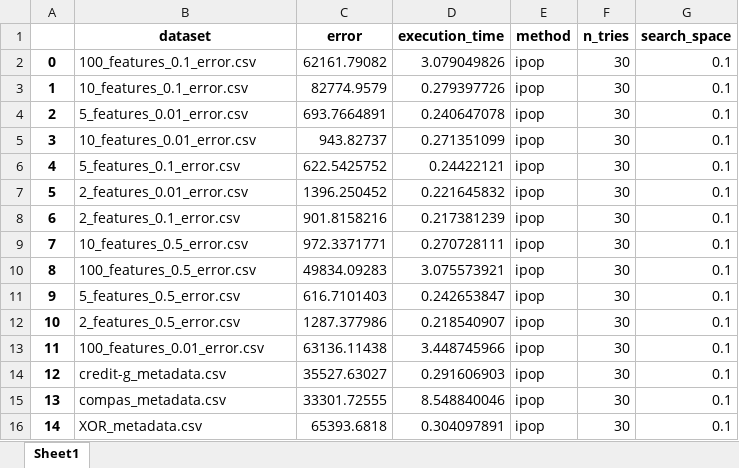
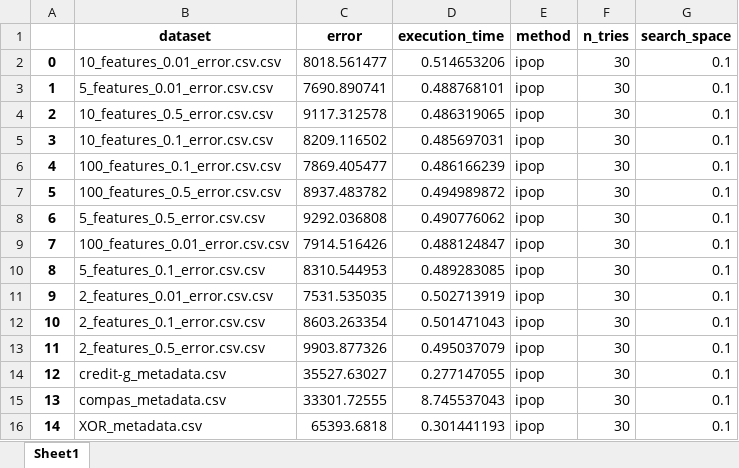
Before and after one commit to victorsanunes/artigo-ipo, an Excel workbook: results/ipop-results-ntries30-searchspace0.1.xlsx, sheet Sheet1, drawn as a sheet; values as stored, in another font and other column widths than the file's, no borders; the diff names each change by its address in the sheet, - before the commit and + after, or states it on an @@ line.

```diff
--- a/results/ipop-results-ntries30-searchspace0.1.xlsx (sheet Sheet1)
+++ b/results/ipop-results-ntries30-searchspace0.1.xlsx (sheet Sheet1)
-B2 (dataset): 100_features_0.1_error.csv
+B2 (dataset): 10_features_0.01_error.csv.csv
-C2 (error): 62161.79082
+C2 (error): 8018.561477
-D2 (execution_time): 3.079049826
+D2 (execution_time): 0.514653206
-B3 (dataset): 10_features_0.1_error.csv
+B3 (dataset): 5_features_0.01_error.csv.csv
-C3 (error): 82774.9579
+C3 (error): 7690.890741
-D3 (execution_time): 0.279397726
+D3 (execution_time): 0.488768101
-B4 (dataset): 5_features_0.01_error.csv
+B4 (dataset): 10_features_0.5_error.csv.csv
-C4 (error): 693.7664891
+C4 (error): 9117.312578
-D4 (execution_time): 0.240647078
+D4 (execution_time): 0.486319065
-B5 (dataset): 10_features_0.01_error.csv
+B5 (dataset): 10_features_0.1_error.csv.csv
-C5 (error): 943.82737
+C5 (error): 8209.116502
-D5 (execution_time): 0.271351099
+D5 (execution_time): 0.485697031
-B6 (dataset): 5_features_0.1_error.csv
+B6 (dataset): 100_features_0.1_error.csv.csv
-C6 (error): 622.5425752
+C6 (error): 7869.405477
-D6 (execution_time): 0.24422121
+D6 (execution_time): 0.486166239
-B7 (dataset): 2_features_0.01_error.csv
+B7 (dataset): 100_features_0.5_error.csv.csv
-C7 (error): 1396.250452
+C7 (error): 8937.483782
-D7 (execution_time): 0.221645832
+D7 (execution_time): 0.494989872
-B8 (dataset): 2_features_0.1_error.csv
+B8 (dataset): 5_features_0.5_error.csv.csv
-C8 (error): 901.8158216
+C8 (error): 9292.036808
-D8 (execution_time): 0.217381239
+D8 (execution_time): 0.490776062
-B9 (dataset): 10_features_0.5_error.csv
+B9 (dataset): 100_features_0.01_error.csv.csv
-C9 (error): 972.3371771
+C9 (error): 7914.516426
-D9 (execution_time): 0.270728111
+D9 (execution_time): 0.488124847
-B10 (dataset): 100_features_0.5_error.csv
+B10 (dataset): 5_features_0.1_error.csv.csv
-C10 (error): 49834.09283
+C10 (error): 8310.544953
-D10 (execution_time): 3.075573921
+D10 (execution_time): 0.489283085
-B11 (dataset): 5_features_0.5_error.csv
+B11 (dataset): 2_features_0.01_error.csv.csv
-C11 (error): 616.7101403
+C11 (error): 7531.535035
-D11 (execution_time): 0.242653847
+D11 (execution_time): 0.502713919
-B12 (dataset): 2_features_0.5_error.csv
+B12 (dataset): 2_features_0.1_error.csv.csv
-C12 (error): 1287.377986
+C12 (error): 8603.263354
-D12 (execution_time): 0.218540907
+D12 (execution_time): 0.501471043
-B13 (dataset): 100_features_0.01_error.csv
+B13 (dataset): 2_features_0.5_error.csv.csv
-C13 (error): 63136.11438
+C13 (error): 9903.877326
-D13 (execution_time): 3.448745966
+D13 (execution_time): 0.495037079
-D14 (execution_time): 0.291606903
+D14 (execution_time): 0.277147055
-D15 (execution_time): 8.548840046
+D15 (execution_time): 8.745537043
-D16 (execution_time): 0.304097891
+D16 (execution_time): 0.301441193
```
Also changed, not shown: results/bipop-results-ntries30-searchspace0.1.xlsx, results/exact-method-results.xlsx, 1 other file.
